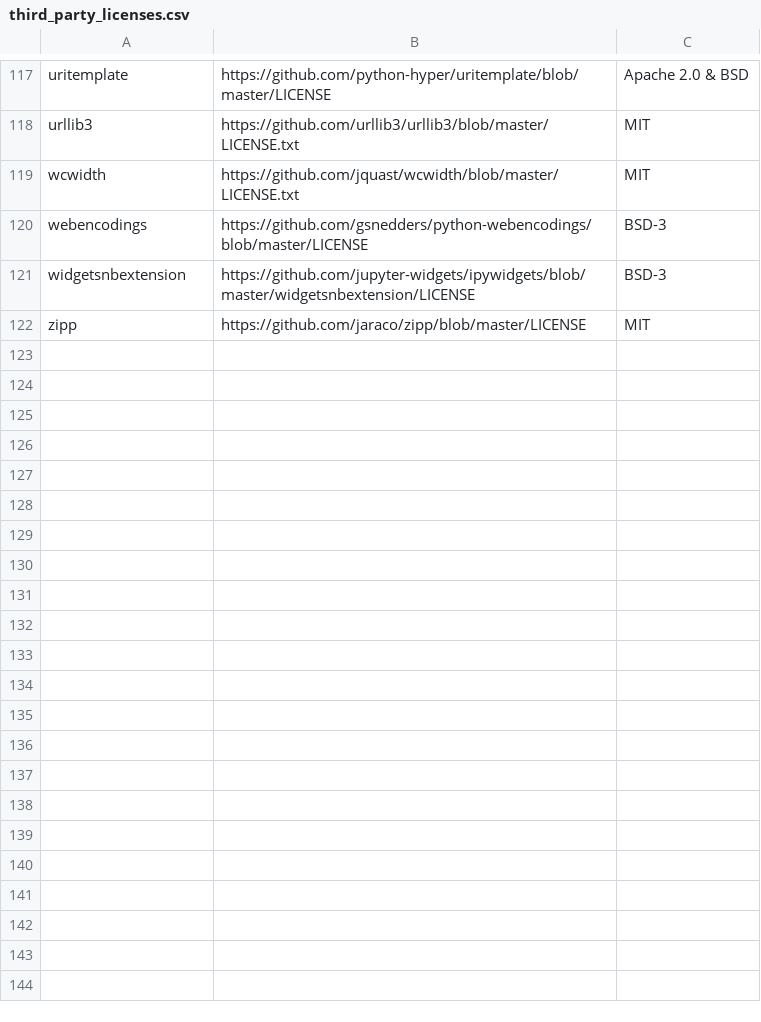
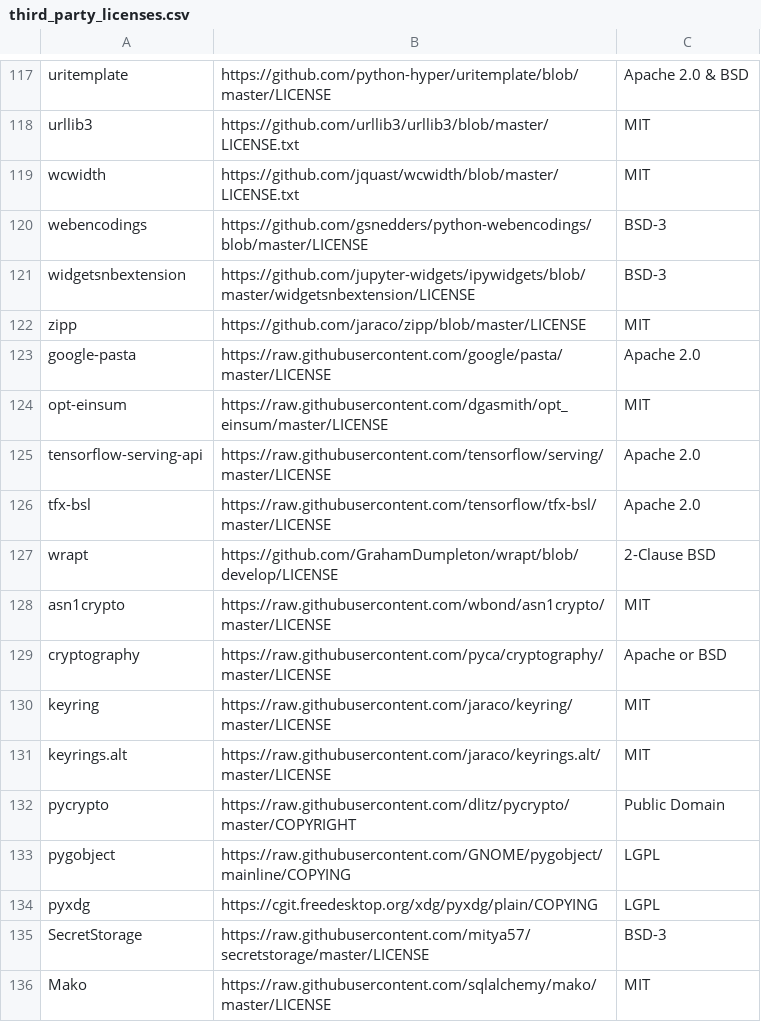
Before and after one commit to yzhaozh/pipelines, a CSV file: backend/src/apiserver/visualization/third_party_licenses.csv, drawn as a sheet; only a part is shown, gaps mark what is left out.

Commit message:
Visualizations - Updated the TFMA and TFDV versions (#2946)
* Visualizations - Updated the TFMA version

* Updating the base image

TFMA 0.21.1 installs TF 2.1 anyways.
Also TFMA+Beam is incompatible with Python 3.5, but compatible with Python 3.6

* More licenses

* More fixing licenses

* Updating TFDV as well

* Added libcairo2-dev to fix license and source code generation

* More packages due to licensing...

* One more license

```diff
--- a/backend/src/apiserver/visualization/third_party_licenses.csv
+++ b/backend/src/apiserver/visualization/third_party_licenses.csv
@@ -122 +122,15 @@ widgetsnbextension,https://github.com/jupyter-widgets/ipywidgets/blob/master/wid
 zipp,https://github.com/jaraco/zipp/blob/master/LICENSE,MIT
+google-pasta,https://raw.githubusercontent.com/google/pasta/master/LICENSE,Apache 2.0
+opt-einsum,https://raw.githubusercontent.com/dgasmith/opt_einsum/master/LICENSE,MIT
+tensorflow-serving-api,https://raw.githubusercontent.com/tensorflow/serving/master/LICENSE,Apache 2.0
+tfx-bsl,https://raw.githubusercontent.com/tensorflow/tfx-bsl/master/LICENSE,Apache 2.0
+wrapt,https://github.com/GrahamDumpleton/wrapt/blob/develop/LICENSE,2-Clause BSD
+asn1crypto,https://raw.githubusercontent.com/wbond/asn1crypto/master/LICENSE,MIT
+cryptography,https://raw.githubusercontent.com/pyca/cryptography/master/LICENSE,Apache or BSD
+keyring,https://raw.githubusercontent.com/jaraco/keyring/master/LICENSE,MIT
+keyrings.alt,https://raw.githubusercontent.com/jaraco/keyrings.alt/master/LICENSE,MIT
+pycrypto,https://raw.githubusercontent.com/dlitz/pycrypto/master/COPYRIGHT,Public Domain
+pygobject,https://raw.githubusercontent.com/GNOME/pygobject/mainline/COPYING,LGPL
+pyxdg,https://cgit.freedesktop.org/xdg/pyxdg/plain/COPYING,LGPL
+SecretStorage,https://raw.githubusercontent.com/mitya57/secretstorage/master/LICENSE,BSD-3
+Mako,https://raw.githubusercontent.com/sqlalchemy/mako/master/LICENSE,MIT
```
Also changed, not shown: components/third_party_licenses.csv, 2 other files.
